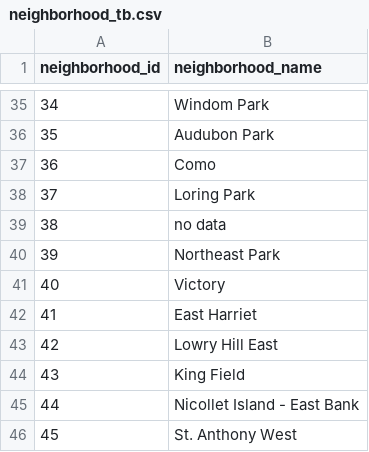
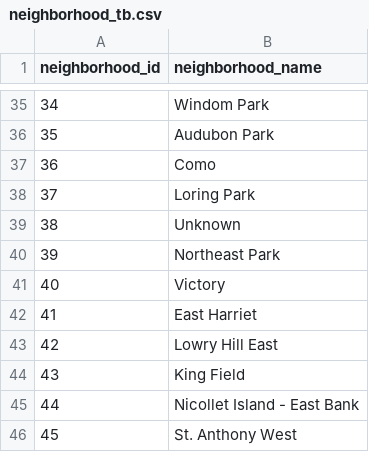
Before and after one commit to 12wollmana/UMN-Data_Analytics-Project_02, a CSV file: database/data/neighborhood_tb.csv, drawn as a sheet; only a part is shown, gaps mark what is left out.

```diff
--- a/database/data/neighborhood_tb.csv
+++ b/database/data/neighborhood_tb.csv
@@ -38,3 +38,3 @@ neighborhood_id,neighborhood_name
 37,Loring Park
-38,no data
+38,Unknown
 39,Northeast Park
```
Also changed, not shown: database/data/force_categories_tb.csv, 5 other files.
